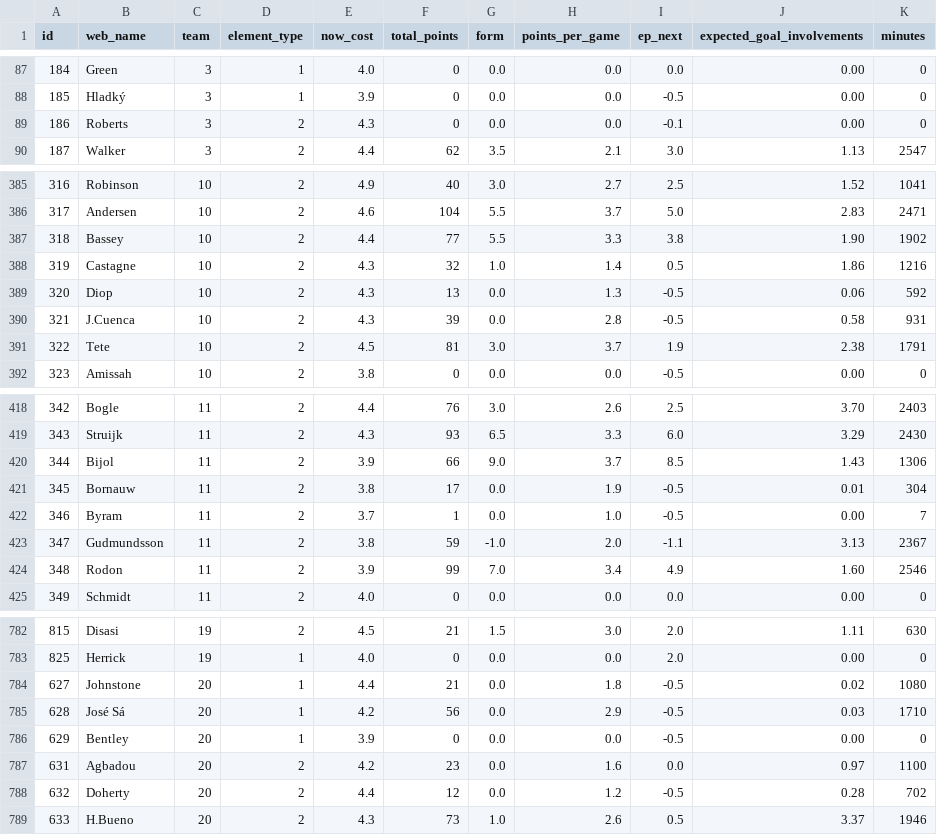
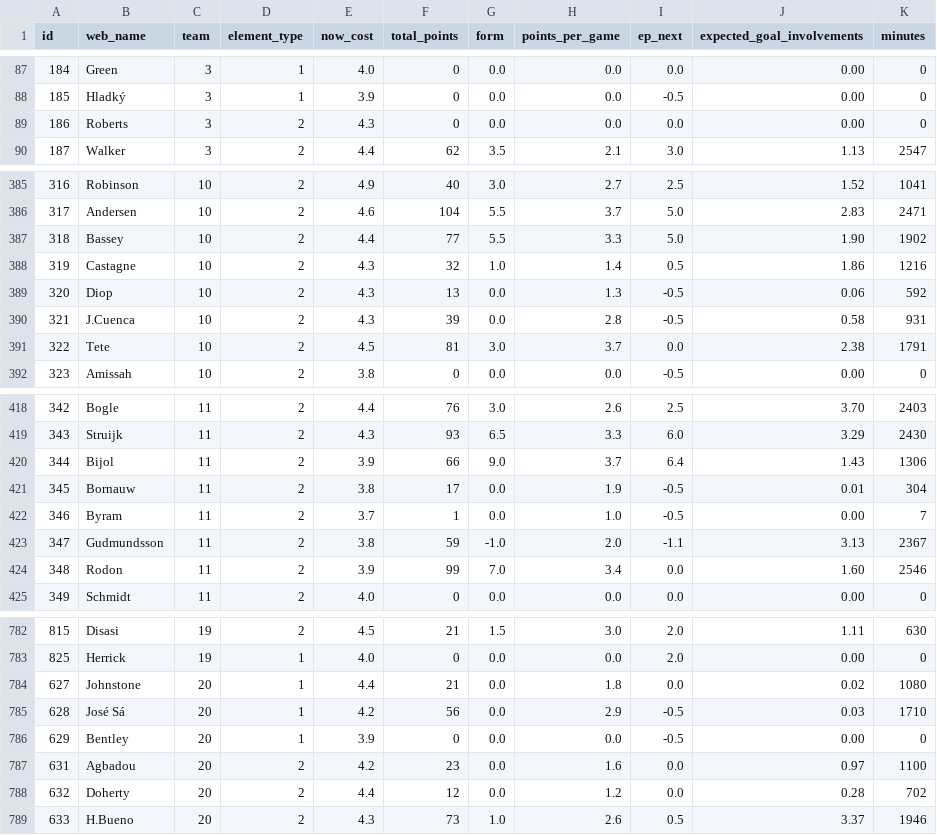
Before and after one commit to emmanuel2021-guru/fpl_dashboard, a CSV file: fpl_players.csv, drawn as a sheet; only a part is shown, gaps mark what is left out; the diff covers the shown part only.

```diff
--- a/fpl_players.csv
+++ b/fpl_players.csv
@@ -88,3 +88,3 @@ id,web_name,team,element_type,now_cost,total_points,form,points_per_game,ep_next
 185,Hladký,3,1,3.9,0,0.0,0.0,-0.5,0.00,0
-186,Roberts,3,2,4.3,0,0.0,0.0,-0.1,0.00,0
+186,Roberts,3,2,4.3,0,0.0,0.0,0.0,0.00,0
 187,Walker,3,2,4.4,62,3.5,2.1,3.0,1.13,2547
@@ -386,3 +386,3 @@ id,web_name,team,element_type,now_cost,total_points,form,points_per_game,ep_next
 317,Andersen,10,2,4.6,104,5.5,3.7,5.0,2.83,2471
-318,Bassey,10,2,4.4,77,5.5,3.3,3.8,1.90,1902
+318,Bassey,10,2,4.4,77,5.5,3.3,5.0,1.90,1902
 319,Castagne,10,2,4.3,32,1.0,1.4,0.5,1.86,1216
@@ -390,3 +390,3 @@ id,web_name,team,element_type,now_cost,total_points,form,points_per_game,ep_next
 321,J.Cuenca,10,2,4.3,39,0.0,2.8,-0.5,0.58,931
-322,Tete,10,2,4.5,81,3.0,3.7,1.9,2.38,1791
+322,Tete,10,2,4.5,81,3.0,3.7,0.0,2.38,1791
 323,Amissah,10,2,3.8,0,0.0,0.0,-0.5,0.00,0
@@ -419,3 +419,3 @@ id,web_name,team,element_type,now_cost,total_points,form,points_per_game,ep_next
 343,Struijk,11,2,4.3,93,6.5,3.3,6.0,3.29,2430
-344,Bijol,11,2,3.9,66,9.0,3.7,8.5,1.43,1306
+344,Bijol,11,2,3.9,66,9.0,3.7,6.4,1.43,1306
 345,Bornauw,11,2,3.8,17,0.0,1.9,-0.5,0.01,304
@@ -423,3 +423,3 @@ id,web_name,team,element_type,now_cost,total_points,form,points_per_game,ep_next
 347,Gudmundsson,11,2,3.8,59,-1.0,2.0,-1.1,3.13,2367
-348,Rodon,11,2,3.9,99,7.0,3.4,4.9,1.60,2546
+348,Rodon,11,2,3.9,99,7.0,3.4,0.0,1.60,2546
 349,Schmidt,11,2,4.0,0,0.0,0.0,0.0,0.00,0
@@ -783,3 +783,3 @@ id,web_name,team,element_type,now_cost,total_points,form,points_per_game,ep_next
 825,Herrick,19,1,4.0,0,0.0,0.0,2.0,0.00,0
-627,Johnstone,20,1,4.4,21,0.0,1.8,-0.5,0.02,1080
+627,Johnstone,20,1,4.4,21,0.0,1.8,0.0,0.02,1080
 628,José Sá,20,1,4.2,56,0.0,2.9,-0.5,0.03,1710
@@ -787,3 +787,3 @@ id,web_name,team,element_type,now_cost,total_points,form,points_per_game,ep_next
 631,Agbadou,20,2,4.2,23,0.0,1.6,0.0,0.97,1100
-632,Doherty,20,2,4.4,12,0.0,1.2,-0.5,0.28,702
+632,Doherty,20,2,4.4,12,0.0,1.2,0.0,0.28,702
 633,H.Bueno,20,2,4.3,73,1.0,2.6,0.5,3.37,1946
```
Also changed, not shown: 4 edited cells elsewhere in this file, fpl_transfer_targets.csv, 1 other file.
